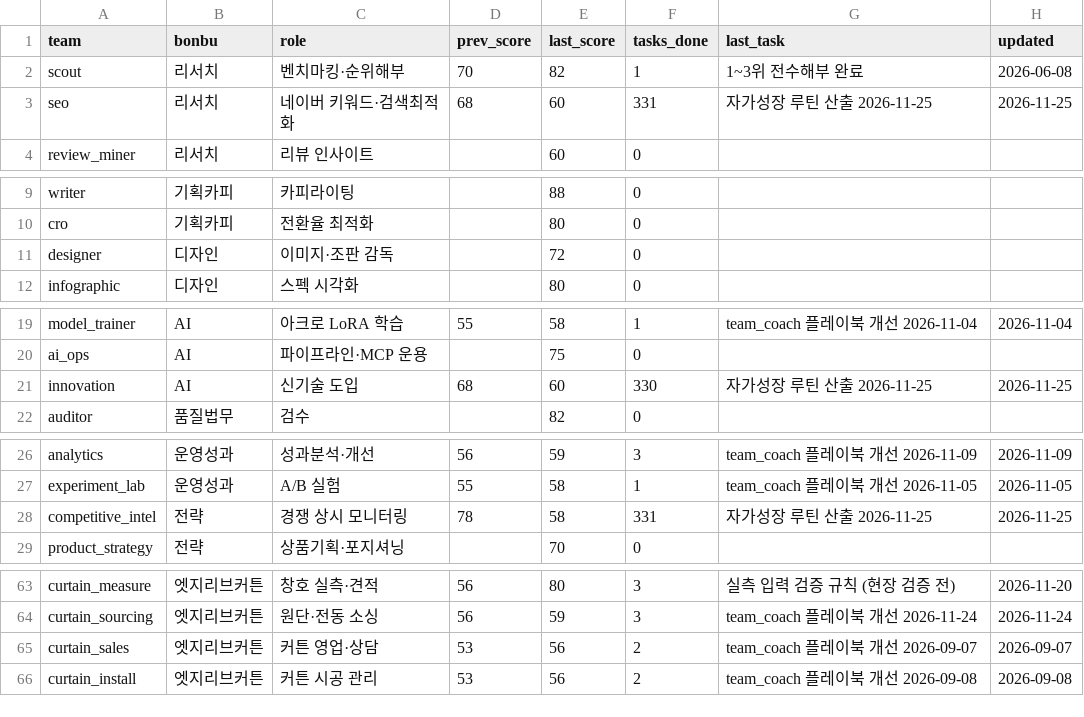
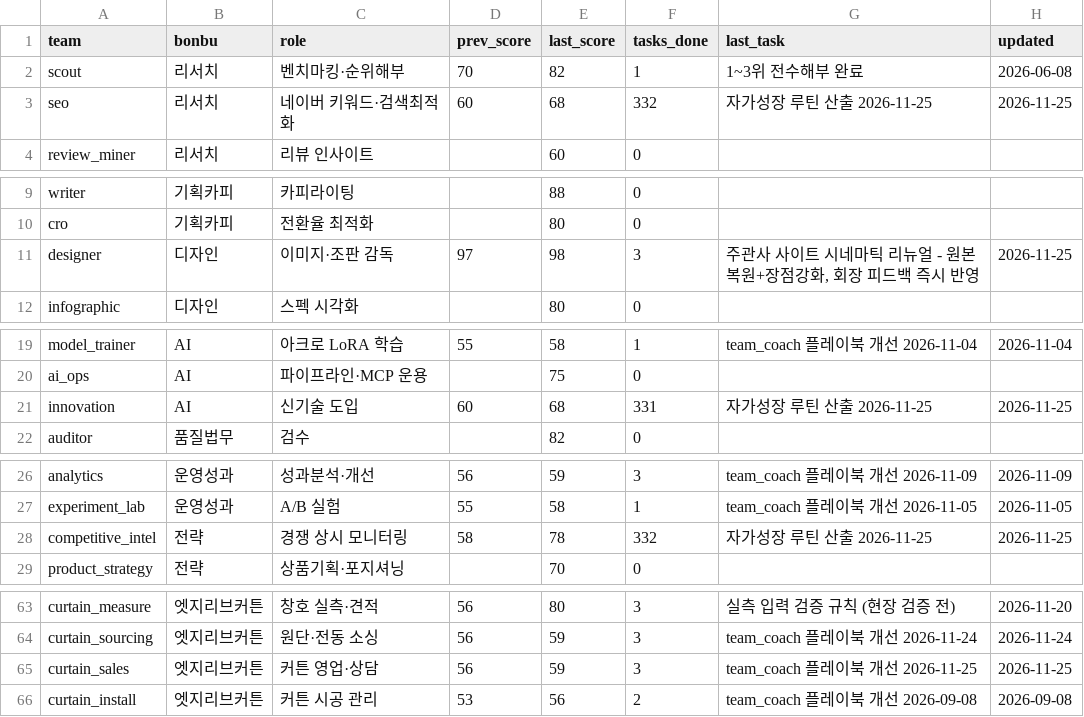
Before and after one commit to kojinsik112-byte/edge-company, a CSV file: business-ops/performance/scorecard.csv, drawn as a sheet; only a part is shown, gaps mark what is left out; the diff covers the shown part only.

```diff
--- a/business-ops/performance/scorecard.csv
+++ b/business-ops/performance/scorecard.csv
@@ -2,3 +2,3 @@ team,bonbu,role,prev_score,last_score,tasks_done,last_task,updated
 scout,리서치,벤치마킹·순위해부,70,82,1,1~3위 전수해부 완료,2026-06-08
-seo,리서치,네이버 키워드·검색최적화,68,60,331,자가성장 루틴 산출 2026-11-25,2026-11-25
+seo,리서치,네이버 키워드·검색최적화,60,68,332,자가성장 루틴 산출 2026-11-25,2026-11-25
 review_miner,리서치,리뷰 인사이트,,60,0,,
@@ -10,3 +10,3 @@ writer,기획카피,카피라이팅,,88,0,,
 cro,기획카피,전환율 최적화,,80,0,,
-designer,디자인,이미지·조판 감독,,72,0,,
+designer,디자인,이미지·조판 감독,97,98,3,"주관사 사이트 시네마틱 리뉴얼 - 원본 복원+장점강화, 회장 피드백 즉시 반영",2026-11-25
 infographic,디자인,스펙 시각화,,80,0,,
@@ -20,3 +20,3 @@ model_trainer,AI,아크로 LoRA 학습,55,58,1,team_coach 플레이북 개선 20
 ai_ops,AI,파이프라인·MCP 운용,,75,0,,
-innovation,AI,신기술 도입,68,60,330,자가성장 루틴 산출 2026-11-25,2026-11-25
+innovation,AI,신기술 도입,60,68,331,자가성장 루틴 산출 2026-11-25,2026-11-25
 auditor,품질법무,검수,,82,0,,
@@ -27,3 +27,3 @@ analytics,운영성과,성과분석·개선,56,59,3,team_coach 플레이북 개
 experiment_lab,운영성과,A/B 실험,55,58,1,team_coach 플레이북 개선 2026-11-05,2026-11-05
-competitive_intel,전략,경쟁 상시 모니터링,78,58,331,자가성장 루틴 산출 2026-11-25,2026-11-25
+competitive_intel,전략,경쟁 상시 모니터링,58,78,332,자가성장 루틴 산출 2026-11-25,2026-11-25
 product_strategy,전략,상품기획·포지셔닝,,70,0,,
@@ -64,3 +64,3 @@ curtain_measure,엣지리브커튼,창호 실측·견적,56,80,3,실측 입력
 curtain_sourcing,엣지리브커튼,원단·전동 소싱,56,59,3,team_coach 플레이북 개선 2026-11-24,2026-11-24
-curtain_sales,엣지리브커튼,커튼 영업·상담,53,56,2,team_coach 플레이북 개선 2026-09-07,2026-09-07
+curtain_sales,엣지리브커튼,커튼 영업·상담,56,59,3,team_coach 플레이북 개선 2026-11-25,2026-11-25
 curtain_install,엣지리브커튼,커튼 시공 관리,53,56,2,team_coach 플레이북 개선 2026-09-08,2026-09-08
```
Also changed, not shown: 6 edited cells elsewhere in this file, 4 other files.
